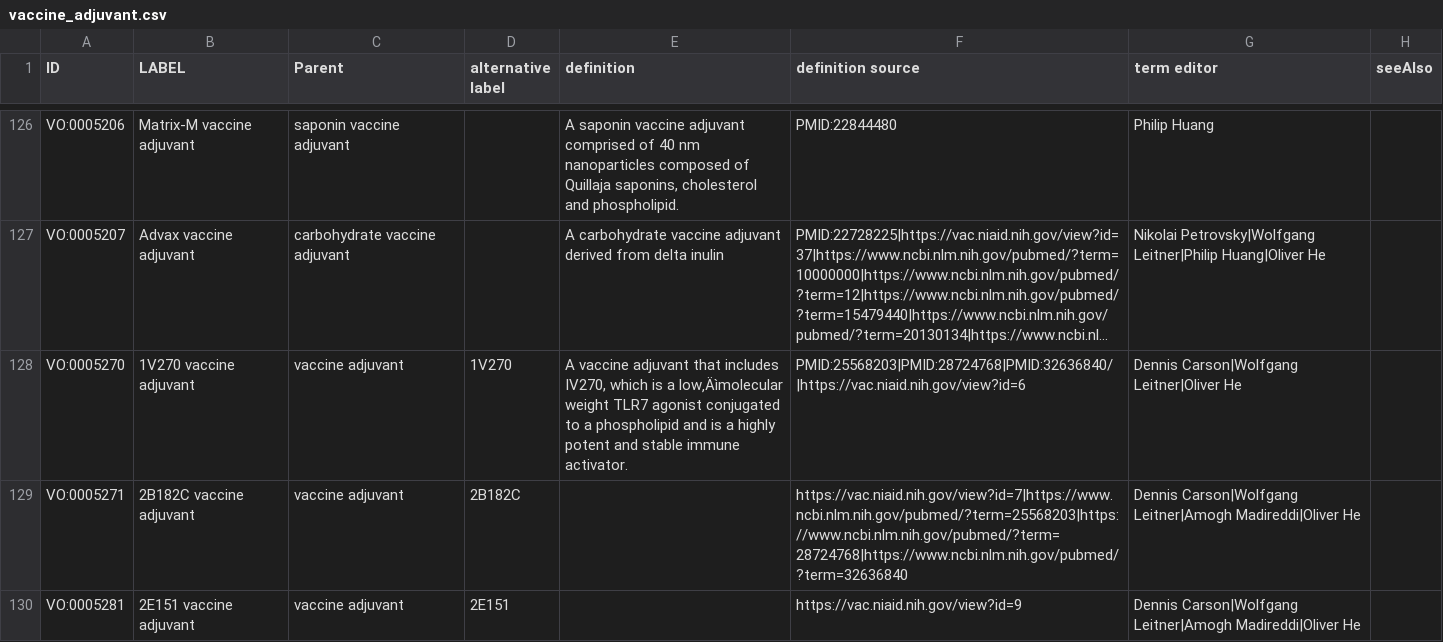
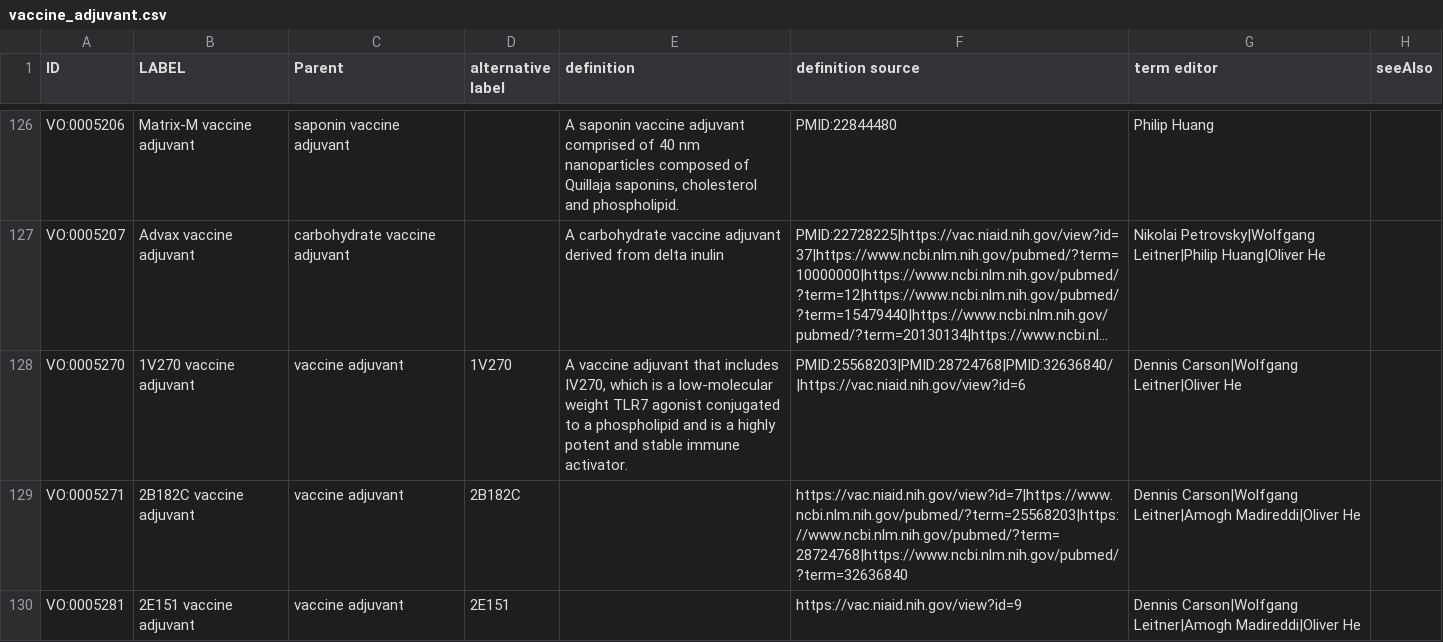
Before and after one commit to vaccineontology/VO, a CSV file: src/templates/vaccine_adjuvant.csv, drawn as a sheet; only a part is shown, gaps mark what is left out; long unchanged cells end in …; the diff covers the shown part only; the diff names each change by its address in the sheet, - before the commit and + after, or states it on an @@ line.

```diff
--- a/src/templates/vaccine_adjuvant.csv
+++ b/src/templates/vaccine_adjuvant.csv
-E128 (definition): …is a low‚Äìmolecular weight TLR7…
+E128 (definition): …is a low-molecular weight TLR7…
```
Also changed, not shown: 10 edited cells elsewhere in this file, src/templates/individuals.csv, src/templates/obsolete.csv, 5 other files.
